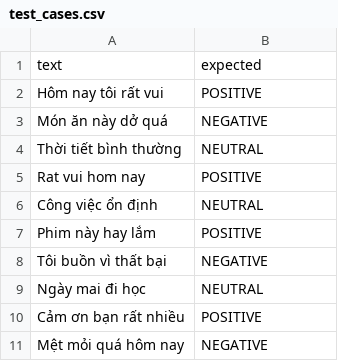
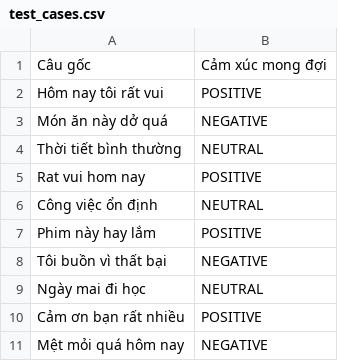
Before and after one commit to duongdonate/Project-Seminar, a CSV file: test_cases.csv, drawn as a sheet.

```diff
--- a/test_cases.csv
+++ b/test_cases.csv
@@ -1,2 +1,2 @@
-text,expected
+Câu gốc,Cảm xúc mong đợi
 Hôm nay tôi rất vui,POSITIVE
```
Also changed, not shown: 2 other files.
